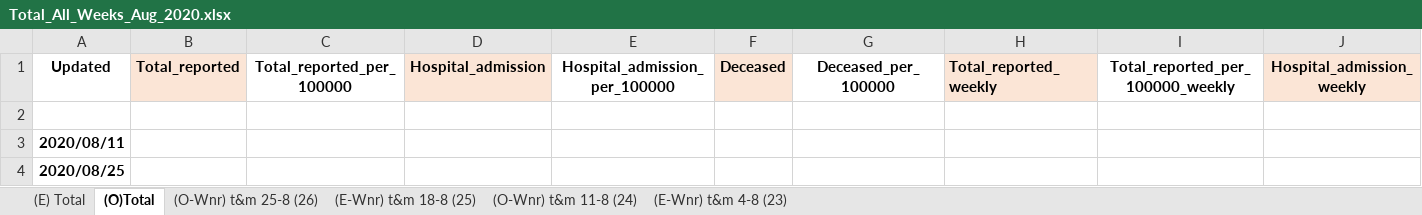
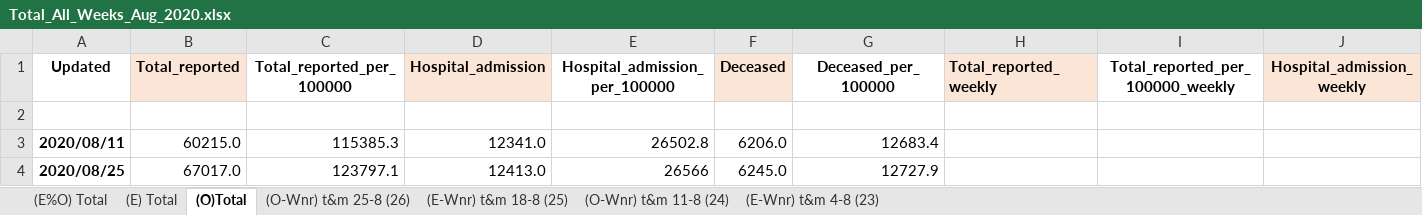
Before and after one commit to microsoft/Bing-COVID-19-Data, an Excel workbook: for-editing-rivm-data/accumulation/xlsx/Total_All_Weeks_Aug_2020.xlsx, sheet (O)Total, drawn as a sheet; only a part is shown; values as stored, in another font and other column widths than the file's, no borders; the diff names each change by its address in the sheet, - before the commit and + after, or states it on an @@ line.

```diff
--- a/for-editing-rivm-data/accumulation/xlsx/Total_All_Weeks_Aug_2020.xlsx (sheet (O)Total)
+++ b/for-editing-rivm-data/accumulation/xlsx/Total_All_Weeks_Aug_2020.xlsx (sheet (O)Total)
+sheet tab: (E%O) Total
-B3 (Total_reported): (empty)
+B3 (Total_reported): 60215.0
-C3 (Total_reported_per_100000): (empty)
+C3 (Total_reported_per_100000): 115385.3
-D3 (Hospital_admission): (empty)
+D3 (Hospital_admission): 12341.0
-E3 (Hospital_admission_per_100000): (empty)
+E3 (Hospital_admission_per_100000): 26502.8
-F3 (Deceased): (empty)
+F3 (Deceased): 6206.0
-G3 (Deceased_per_100000): (empty)
+G3 (Deceased_per_100000): 12683.4
-B4 (Total_reported): (empty)
+B4 (Total_reported): 67017.0
-C4 (Total_reported_per_100000): (empty)
+C4 (Total_reported_per_100000): 123797.1
-D4 (Hospital_admission): (empty)
+D4 (Hospital_admission): 12413.0
-E4 (Hospital_admission_per_100000): (empty)
+E4 (Hospital_admission_per_100000): 26566
-F4 (Deceased): (empty)
+F4 (Deceased): 6245.0
-G4 (Deceased_per_100000): (empty)
+G4 (Deceased_per_100000): 12727.9
```
Also changed, not shown: sheet (E-Wnr) t&m 4-8 (23), sheet (O-Wnr) t&m 11-8 (24), sheet (E-Wnr) t&m 18-8 (25), sheet (O-Wnr) t&m 25-8 (26), sheet (E) Total, for-editing-rivm-data/accumulation/xlsx/Total_All_Weeks_Dec_2020.xlsx, for-editing-rivm-data/accumulation/xlsx/Total_All_Weeks_Mei_2020.xlsx, 7 other files.
